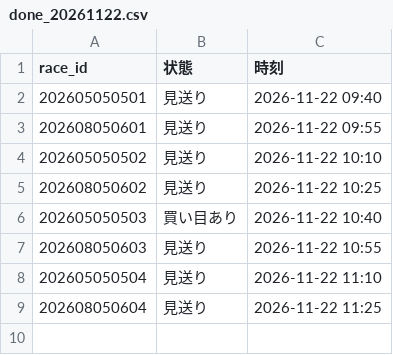
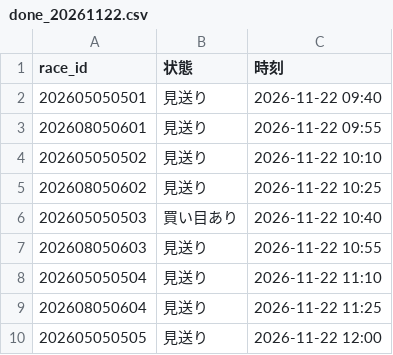
Before and after one commit to ojplmokn-rgb/keiba-auto, a CSV file: data/state/done_20261122.csv, drawn as a sheet.

```diff
--- a/data/state/done_20261122.csv
+++ b/data/state/done_20261122.csv
@@ -9 +9,2 @@
 202608050604,見送り,2026-11-22 11:25
+202605050505,見送り,2026-11-22 12:00
```
Also changed, not shown: 1 other file.
